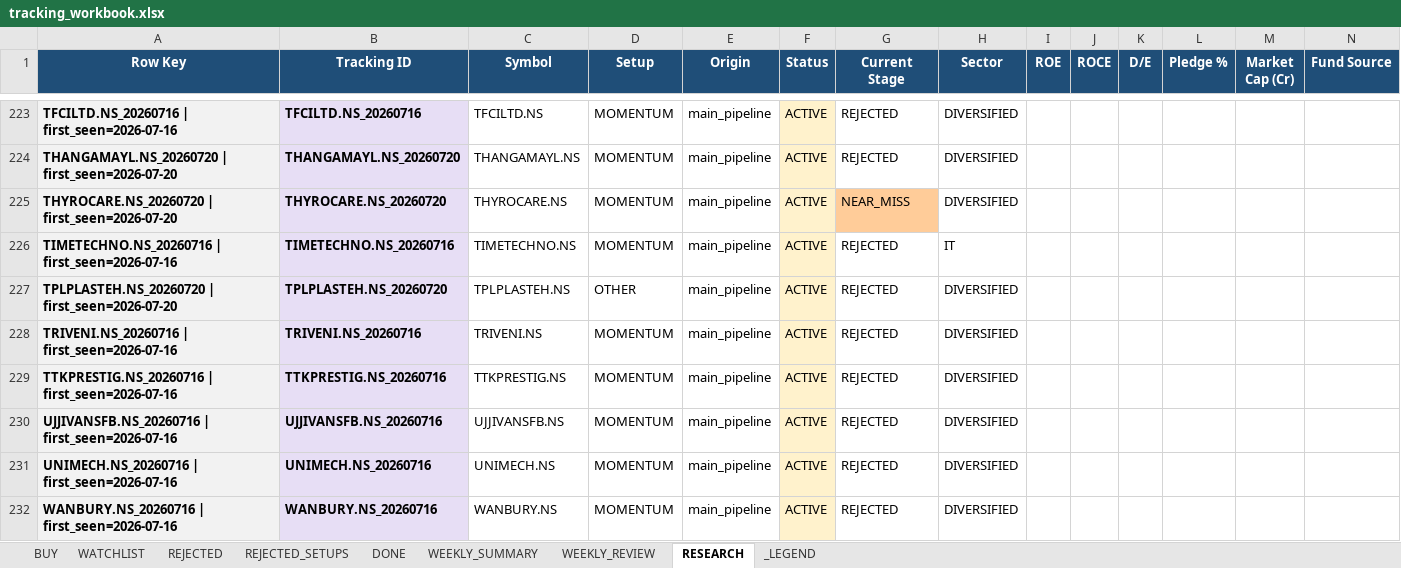
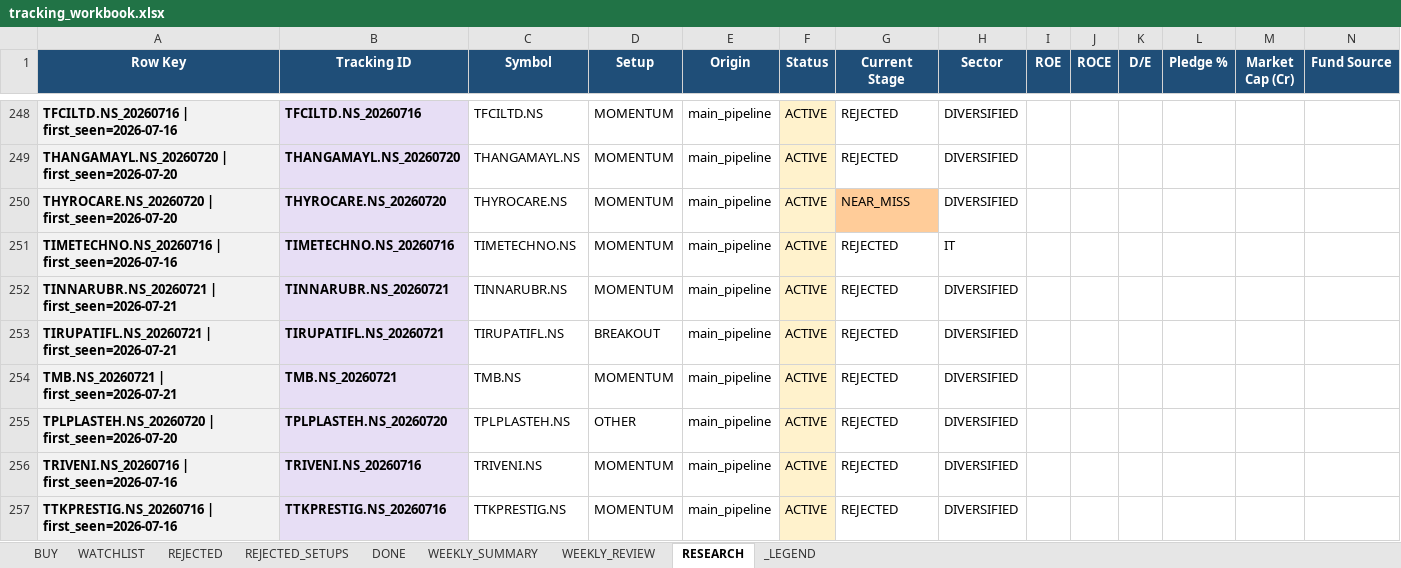
Before and after one commit to Gdsk-Sravan/Analyse-recommend-track, an Excel workbook: tracking_workbook.xlsx, sheet RESEARCH, drawn as a sheet; only a part is shown, gaps mark what is left out; the shorter side is filled out with more unchanged rows; values as stored, in another font and other column widths than the file's, no borders; rows hold the shown columns only; the diff covers the shown part only; the diff names each change by its address in the sheet, - before the commit and + after, or states it on an @@ line.

```diff
--- a/tracking_workbook.xlsx (sheet RESEARCH)
+++ b/tracking_workbook.xlsx (sheet RESEARCH)
+row 252: TINNARUBR.NS_20260721 | first_seen=2026-07-21 | TINNARUBR.NS_20260721 | TINNARUBR.NS | MOMENTUM | main_pipeline | ACTIVE | REJECTED | DIVERSIFIED
+row 253: TIRUPATIFL.NS_20260721 | first_seen=2026-07-21 | TIRUPATIFL.NS_20260721 | TIRUPATIFL.NS | BREAKOUT | main_pipeline | ACTIVE | REJECTED | DIVERSIFIED
+row 254: TMB.NS_20260721 | first_seen=2026-07-21 | TMB.NS_20260721 | TMB.NS | MOMENTUM | main_pipeline | ACTIVE | REJECTED | DIVERSIFIED
```
Also changed, not shown: 28 added rows, 14 edited cells and cell formats elsewhere in this sheet, sheet REJECTED_SETUPS, sheet REJECTED, sheet WATCHLIST, sheet BUY, sheet WEEKLY_SUMMARY, 19 other files.
